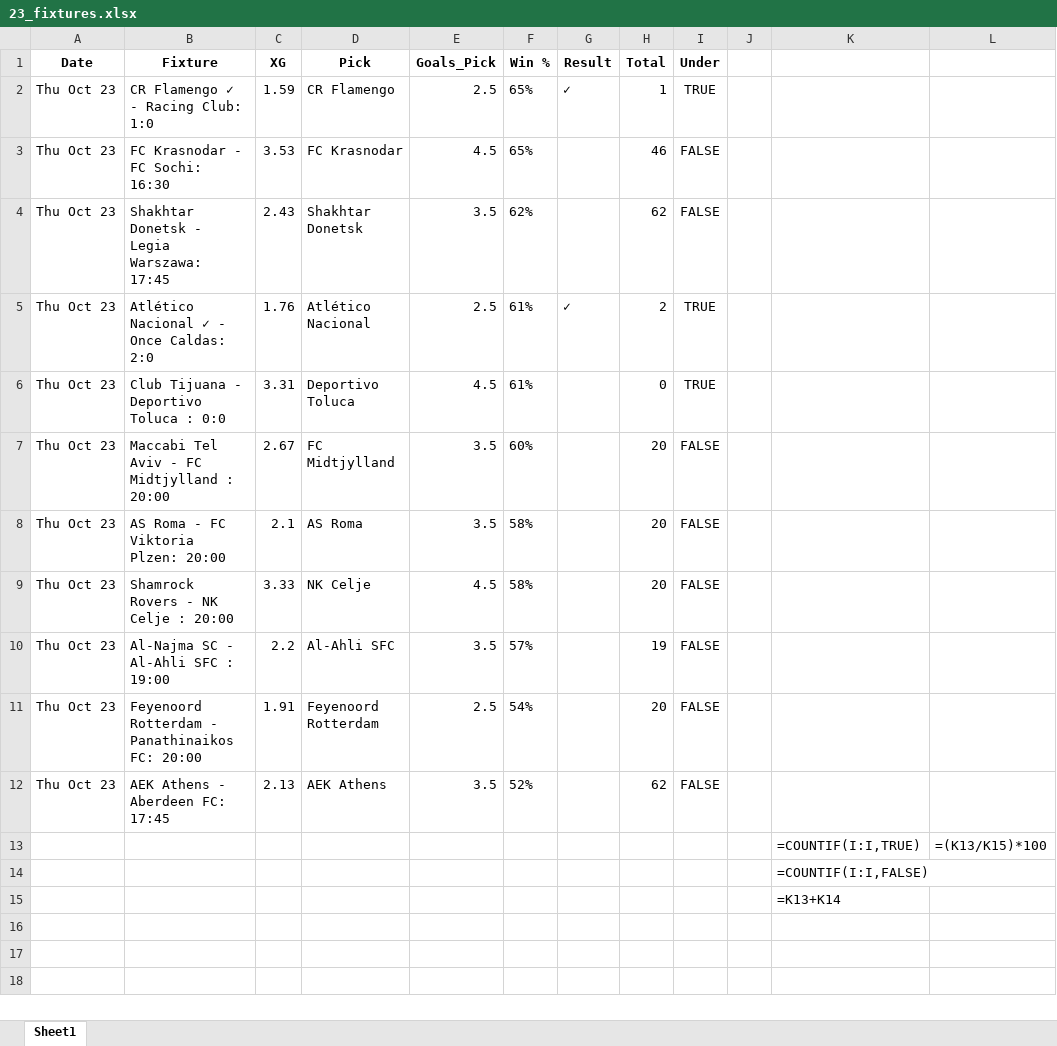
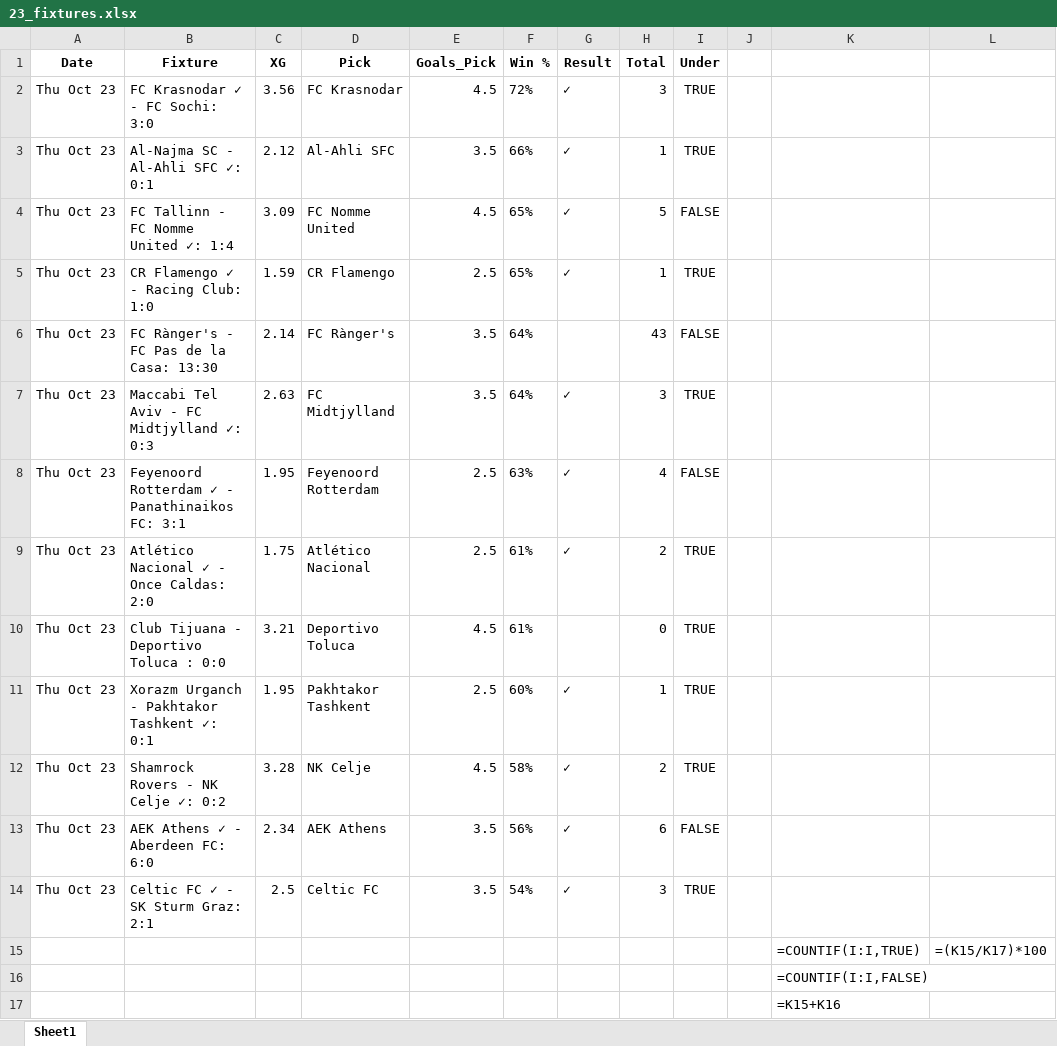
Before and after one commit to aidasez/aiaigam2, an Excel workbook: 2025/10/2025-10-23/23_fixtures.xlsx, sheet Sheet1, drawn as a sheet; values as stored, in another font and other column widths than the file's, no borders; formulas without a stored value are shown as written; removed rows and columns are numbered as before the commit, all else as after; the diff names each change by its address in the sheet, - before the commit and + after, or states it on an @@ line.

```diff
--- a/2025/10/2025-10-23/23_fixtures.xlsx (sheet Sheet1)
+++ b/2025/10/2025-10-23/23_fixtures.xlsx (sheet Sheet1)
+row 2: Thu Oct 23 | FC Krasnodar ✓ - FC Sochi: 3:0 | 3.56 | FC Krasnodar | 4.5 | 72% | ✓ | 3 | TRUE
+row 3: Thu Oct 23 | Al-Najma SC - Al-Ahli SFC ✓: 0:1 | 2.12 | Al-Ahli SFC | 3.5 | 66% | ✓ | 1 | TRUE
+row 4: Thu Oct 23 | FC Tallinn - FC Nomme United ✓: 1:4 | 3.09 | FC Nomme United | 4.5 | 65% | ✓ | 5 | FALSE
-row 3: Thu Oct 23 | FC Krasnodar - FC Sochi: 16:30 | 3.53 | FC Krasnodar | 4.5 | 65% |  | 46 | FALSE
-row 4: Thu Oct 23 | Shakhtar Donetsk - Legia Warszawa: 17:45 | 2.43 | Shakhtar Donetsk | 3.5 | 62% |  | 62 | FALSE
+row 6: Thu Oct 23 | FC Rànger's - FC Pas de la Casa: 13:30 | 2.14 | FC Rànger's | 3.5 | 64% |  | 43 | FALSE
+row 7: Thu Oct 23 | Maccabi Tel Aviv - FC Midtjylland ✓: 0:3 | 2.63 | FC Midtjylland | 3.5 | 64% | ✓ | 3 | TRUE
+row 8: Thu Oct 23 | Feyenoord Rotterdam ✓ - Panathinaikos FC: 3:1 | 1.95 | Feyenoord Rotterdam | 2.5 | 63% | ✓ | 4 | FALSE
-C9 (XG): 1.76
+C9 (XG): 1.75
-C10 (XG): 3.31
+C10 (XG): 3.21
-row 7: Thu Oct 23 | Maccabi Tel Aviv - FC Midtjylland : 20:00 | 2.67 | FC Midtjylland | 3.5 | 60% |  | 20 | FALSE
-row 8: Thu Oct 23 | AS Roma - FC Viktoria Plzen: 20:00 | 2.1 | AS Roma | 3.5 | 58% |  | 20 | FALSE
+row 11: Thu Oct 23 | Xorazm Urganch - Pakhtakor Tashkent ✓: 0:1 | 1.95 | Pakhtakor Tashkent | 2.5 | 60% | ✓ | 1 | TRUE
-B12 (Fixture): Shamrock Rovers - NK Celje : 20:00
+B12 (Fixture): Shamrock Rovers - NK Celje ✓: 0:2
-C12 (XG): 3.33
+C12 (XG): 3.28
-G12 (Result): (empty)
+G12 (Result): ✓
-H12 (Total): 20
+H12 (Total): 2
-I12 (Under): FALSE
+I12 (Under): TRUE
-row 10: Thu Oct 23 | Al-Najma SC - Al-Ahli SFC : 19:00 | 2.2 | Al-Ahli SFC | 3.5 | 57% |  | 19 | FALSE
-row 11: Thu Oct 23 | Feyenoord Rotterdam - Panathinaikos FC: 20:00 | 1.91 | Feyenoord Rotterdam | 2.5 | 54% |  | 20 | FALSE
-B13 (Fixture): AEK Athens - Aberdeen FC: 17:45
+B13 (Fixture): AEK Athens ✓ - Aberdeen FC: 6:0
-C13 (XG): 2.13
+C13 (XG): 2.34
-F13 (Win %): 52%
+F13 (Win %): 56%
-G13 (Result): (empty)
+G13 (Result): ✓
-H13 (Total): 62
+H13 (Total): 6
+row 14: Thu Oct 23 | Celtic FC ✓ - SK Sturm Graz: 2:1 | 2.5 | Celtic FC | 3.5 | 54% | ✓ | 3 | TRUE
-L15: =(K13/K15)*100
+L15: =(K15/K17)*100
-K17: =K13+K14
+K17: =K15+K16
```
Also changed, not shown: 2025/10/2025-10-23/23_ai.full_fixtures.xlsx, 2025/10/2025-10-23/23_combined_confidence.xlsx, 7 other files.
